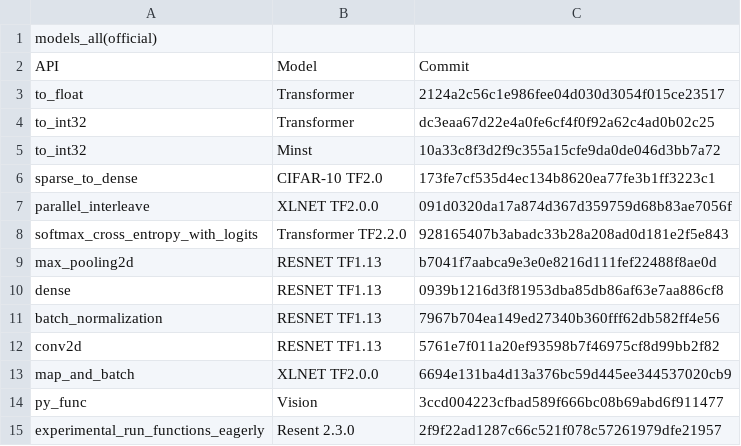
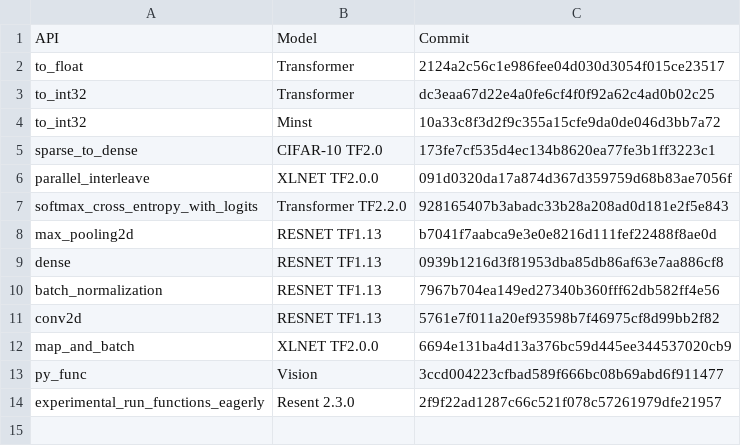
Before and after one commit to heregreat/Characterizing-Deprecated-Deep-Learning-Python-APIs, a CSV file: RQ4/commit_history.csv, drawn as a sheet; the diff names each change by its address in the sheet, - before the commit and + after, or states it on an @@ line.

```diff
--- a/RQ4/commit_history.csv
+++ b/RQ4/commit_history.csv
-row 1: models_all(official)
```
Also changed, not shown: 1 other file.
